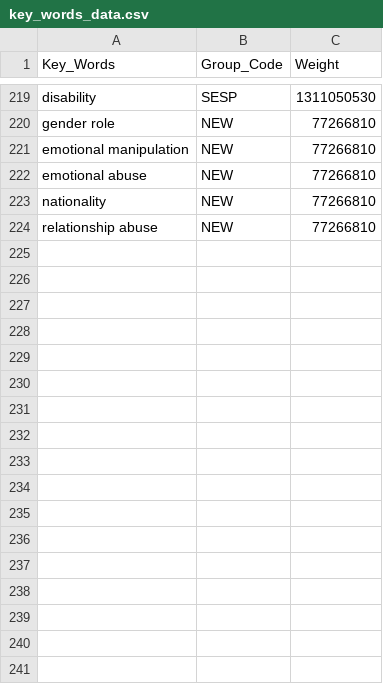
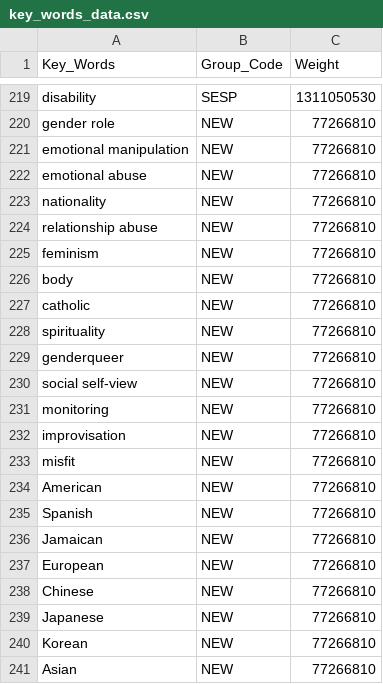
Before and after one commit to mu009009/Artists_Bubble_Project, a CSV file: key_words_data.csv, drawn as a sheet; only a part is shown, gaps mark what is left out.

Commit message:
new_key_words_and_artists_replaced

```diff
--- a/key_words_data.csv
+++ b/key_words_data.csv
@@ -224 +224,18 @@ nationality,NEW,77266810
 relationship abuse,NEW,77266810
+feminism,NEW,77266810
+body,NEW,77266810
+catholic,NEW,77266810
+spirituality,NEW,77266810
+genderqueer,NEW,77266810
+social self-view,NEW,77266810
+monitoring,NEW,77266810
+improvisation,NEW,77266810
+misfit,NEW,77266810
+American,NEW,77266810
+Spanish,NEW,77266810
+Jamaican,NEW,77266810
+European,NEW,77266810
+Chinese,NEW,77266810
+Japanese,NEW,77266810
+Korean,NEW,77266810
+Asian,NEW,77266810
```
Also changed, not shown: Artists_Selected_Match_Data.csv, 3 other files.
